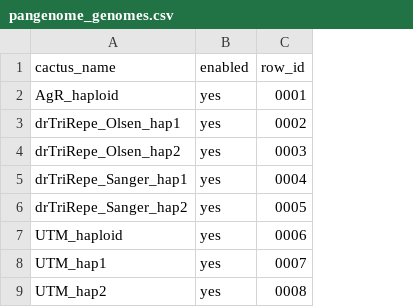
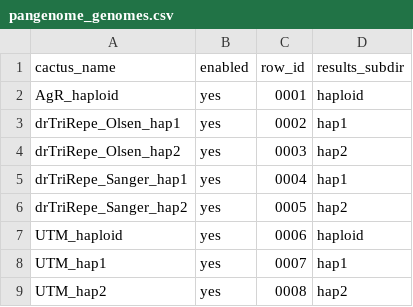
Before and after one commit to Owendrew1/Trep_pangenome, a CSV file: resources/pangenome_genomes.csv, drawn as a sheet; the diff names each change by its address in the sheet, - before the commit and + after, or states it on an @@ line.

Commit message:
Map index results folders hap1 hap2 haploid

```diff
--- a/resources/pangenome_genomes.csv
+++ b/resources/pangenome_genomes.csv
+column D (results_subdir), rows 2-9: haploid | hap1 | hap2 | hap1 | hap2 | haploid | hap1 | hap2
```
Also changed, not shown: 1 other file.
